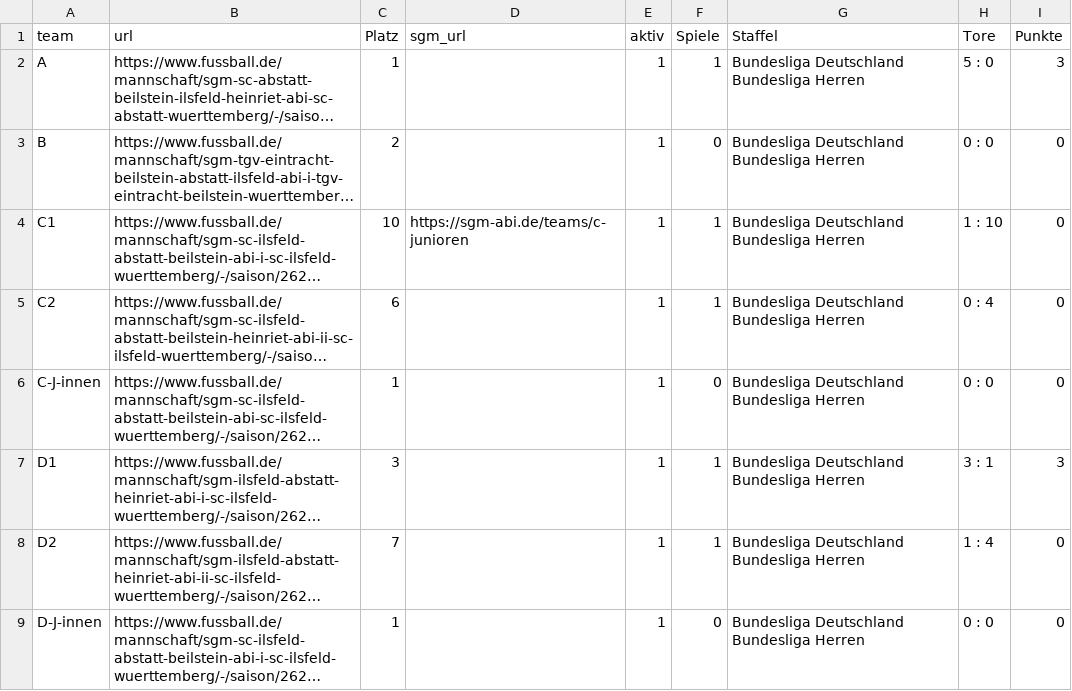
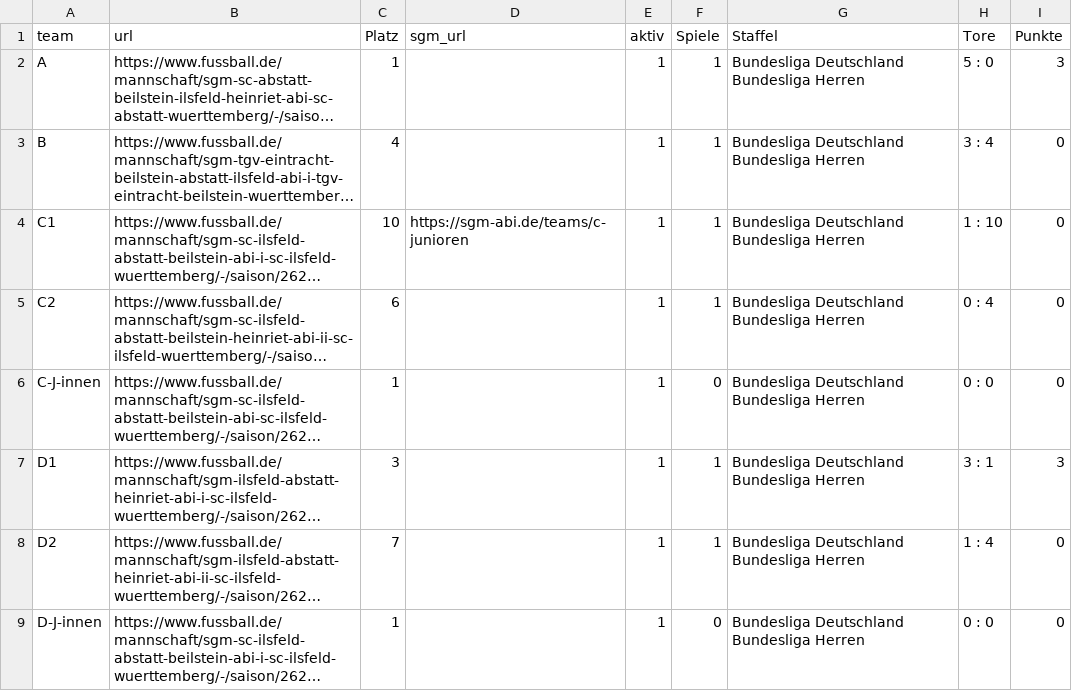
Before and after one commit to sgm-abi/fussball-widgets, a CSV file: scripts/Spiele_Links.csv, drawn as a sheet; long unchanged cells end in …; the diff names each change by its address in the sheet, - before the commit and + after, or states it on an @@ line.

```diff
--- a/scripts/Spiele_Links.csv
+++ b/scripts/Spiele_Links.csv
-C3 (Platz): 2
+C3 (Platz): 4
-F3 (Spiele): 0
+F3 (Spiele): 1
-H3 (Tore): 0 : 0
+H3 (Tore): 3 : 4
```
Also changed, not shown: 14 other files.
